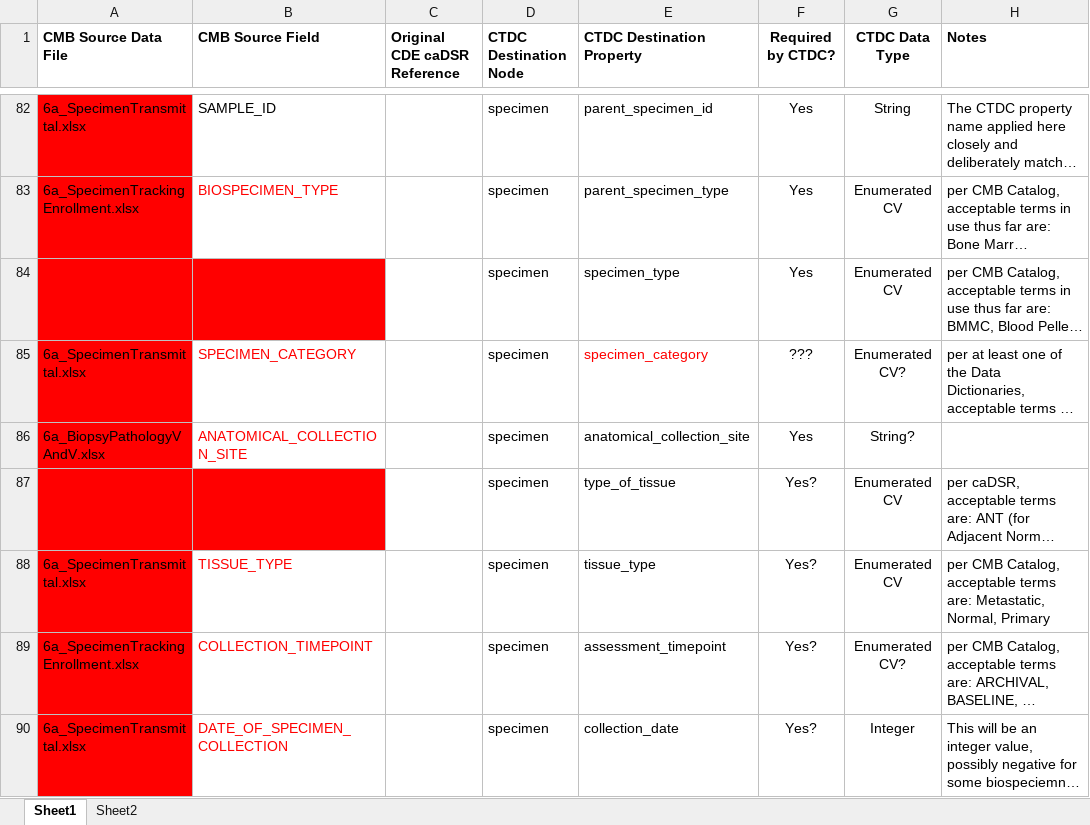
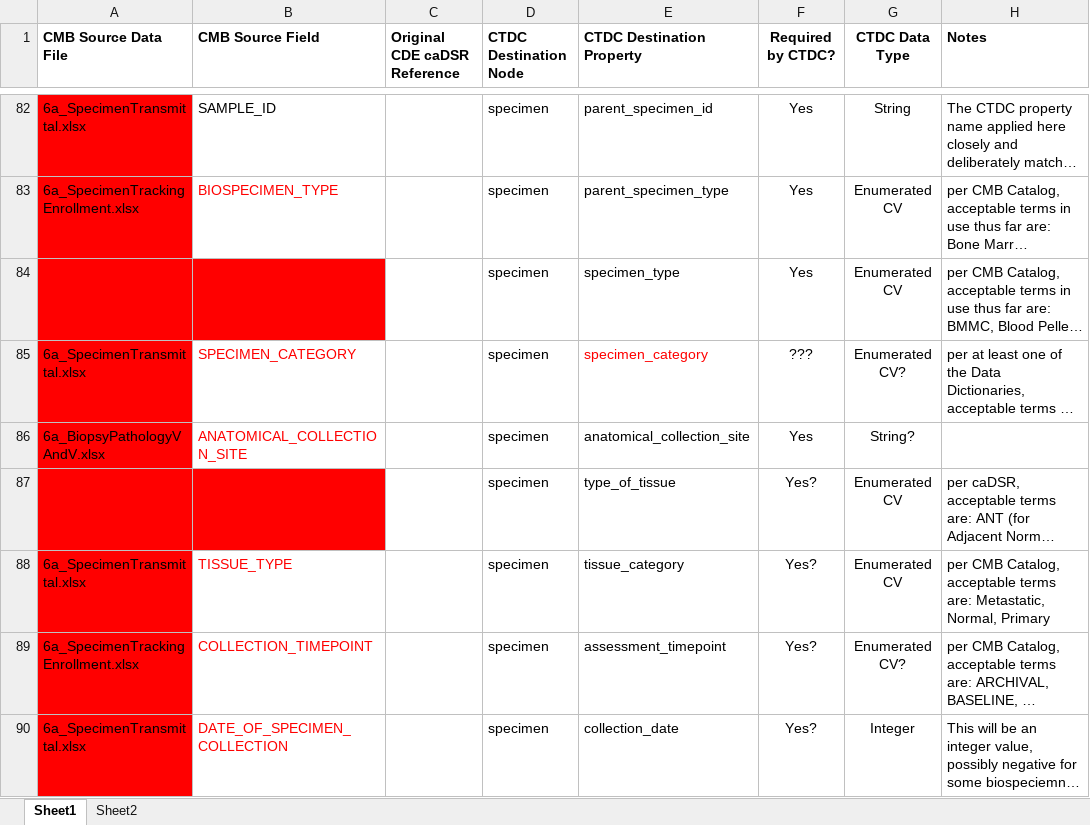
Before and after one commit to CBIIT/ctdc-model, an Excel workbook: model-desc/load/cmb-dbgap-to-ctdc-mapping.v02-05-24.xlsx, sheet Sheet1, drawn as a sheet; only a part is shown, gaps mark what is left out; long unchanged cells end in …; values as stored, in another font and other column widths than the file's, no borders; the diff names each change by its address in the sheet, - before the commit and + after, or states it on an @@ line.

Commit message:
[skip ci] updates to load v3 CMB data
including script to pull MoCha lab specimen info from original data

```diff
--- a/model-desc/load/cmb-dbgap-to-ctdc-mapping.v02-05-24.xlsx (sheet Sheet1)
+++ b/model-desc/load/cmb-dbgap-to-ctdc-mapping.v02-05-24.xlsx (sheet Sheet1)
-E88 (CTDC Destination Property): tissue_type
+E88 (CTDC Destination Property): tissue_category
```
Also changed, not shown: 4 other files.
